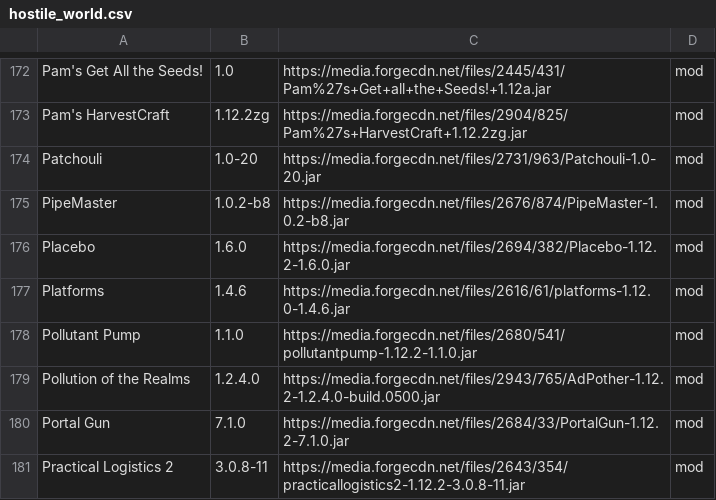
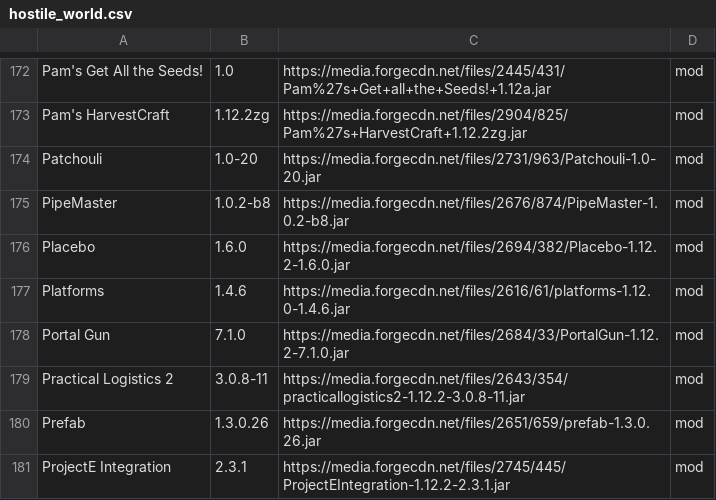
Before and after one commit to entropiccode/minecraft_packs, a CSV file: Hostile World/hostile_world.csv, drawn as a sheet; only a part is shown, gaps mark what is left out; the shorter side is filled out with more unchanged rows; the diff names each change by its address in the sheet, - before the commit and + after, or states it on an @@ line.

Commit message:
Removed Pollution of the Realms.

```diff
--- a/Hostile World/hostile_world.csv
+++ b/Hostile World/hostile_world.csv
-row 178: Pollutant Pump | 1.1.0 | https://media.forgecdn.net/files/2680/541/pollutantpump-1.12.2-1.1.0.jar | mod
-row 179: Pollution of the Realms | 1.2.4.0 | https://media.forgecdn.net/files/2943/765/AdPother-1.12.2-1.2.4.0-build.0500.jar | mod
```
